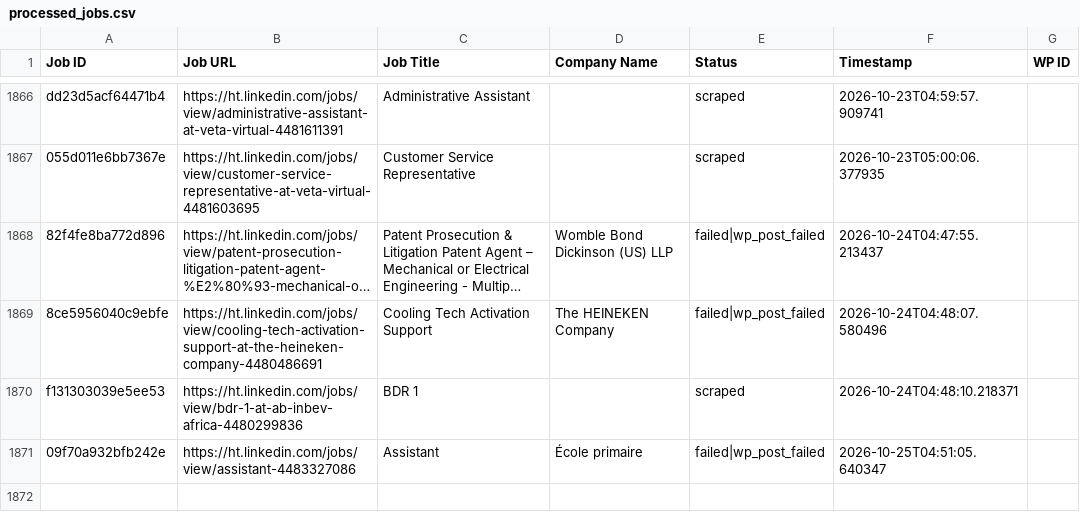
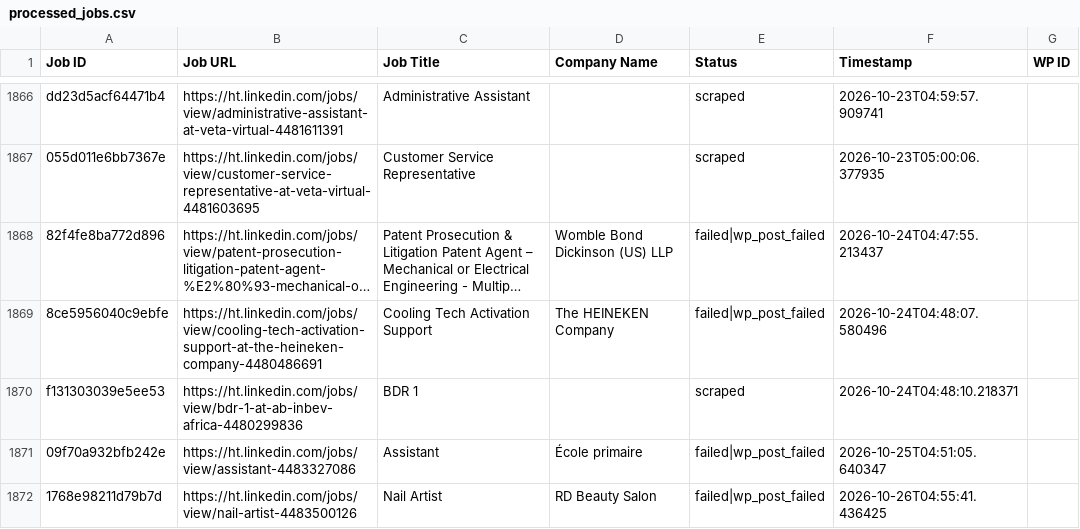
Before and after one commit to innovationinc2000/ht, a CSV file: processed_jobs.csv, drawn as a sheet; only a part is shown, gaps mark what is left out; long unchanged cells end in ….

```diff
--- a/processed_jobs.csv
+++ b/processed_jobs.csv
@@ -1926 +1926,2 @@ f131303039e5ee53,https://ht.linkedin.com/jobs/view/bdr-1-at-ab-inbev-africa-4480
 09f70a932bfb242e,https://ht.linkedin.com/jobs/view/assistant-4483327086,Assistant,École primaire,failed|wp_post_failed,2026-10-25T04:51:05.640347,
+1768e98211d79b7d,https://ht.linkedin.com/jobs/view/nail-artist-4483500126,Nail Artist,RD Beauty Salon,failed|wp_post_failed,2026-10-26T04:55:41.436425,
```
